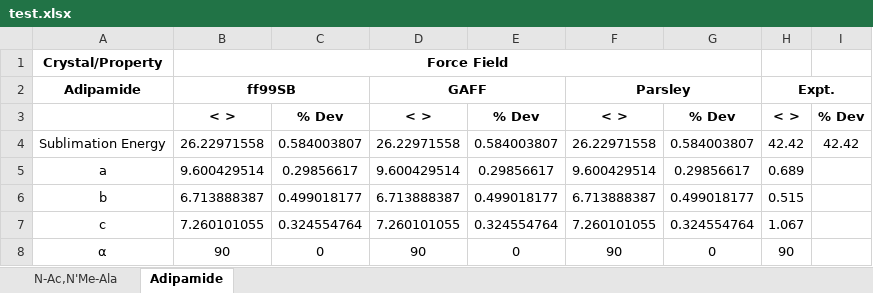
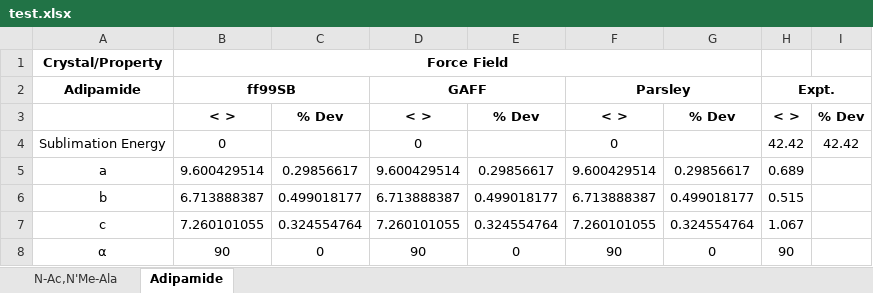
Before and after one commit to wutobias/xtalmd-scripts, an Excel workbook: table-formatting/test.xlsx, sheet Adipamide, drawn as a sheet; only a part is shown; values as stored, in another font and other column widths than the file's, no borders; the diff names each change by its address in the sheet, - before the commit and + after, or states it on an @@ line.

```diff
--- a/table-formatting/test.xlsx (sheet Adipamide)
+++ b/table-formatting/test.xlsx (sheet Adipamide)
-B4 (ff99SB): 26.22971558
+B4 (ff99SB): 0
-C4: 0.584003807
+C4: (empty)
-D4 (GAFF): 26.22971558
+D4 (GAFF): 0
-E4: 0.584003807
+E4: (empty)
-F4 (Parsley): 26.22971558
+F4 (Parsley): 0
-G4: 0.584003807
+G4: (empty)
```
Also changed, not shown: sheet N-Ac,N'Me-Ala, 1 other file.
